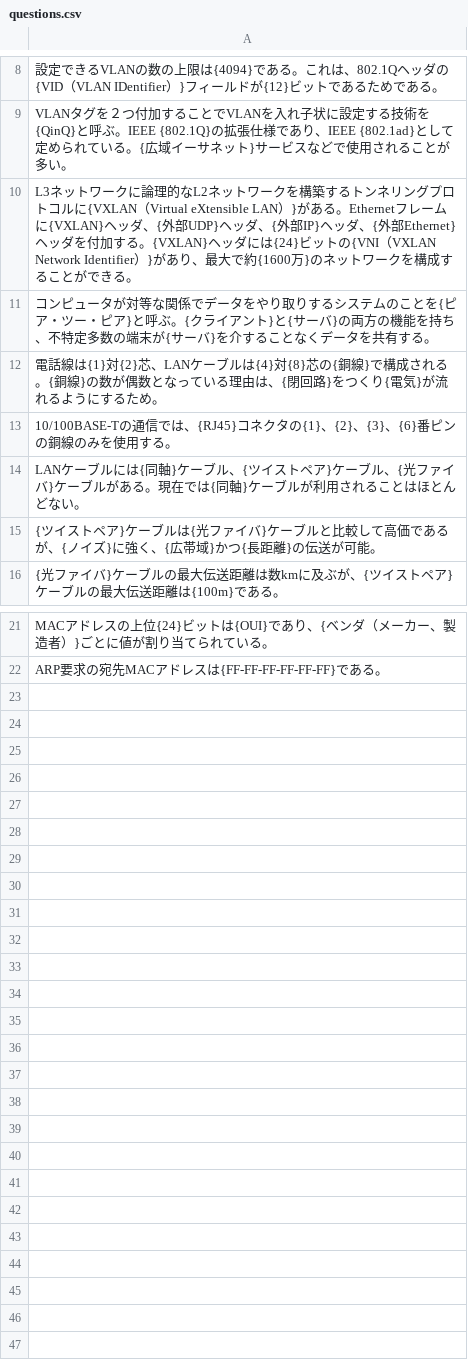
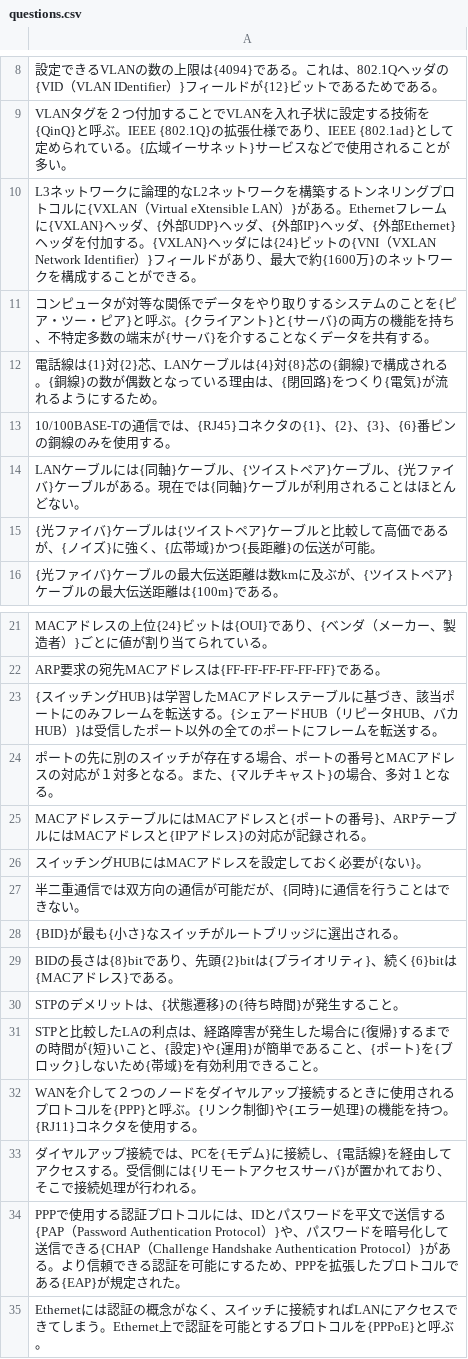
Before and after one commit to log2-2/-fill-in-the-blank-questions, a CSV file: questions.csv, drawn as a sheet; only a part is shown, gaps mark what is left out; the diff names each change by its address in the sheet, - before the commit and + after, or states it on an @@ line.

Commit message:
Update questions.csv

```diff
--- a/questions.csv
+++ b/questions.csv
-A10: …Network Identifier）}があり、…
+A10: …Network Identifier）}フィールドがあり、…
-A15: {ツイストペア}ケーブルは{光ファイバ}ケーブ…
+A15: {光ファイバ}ケーブルは{ツイストペア}ケーブ…
+row 23: {スイッチングHUB}は学習したMACアドレステーブルに基づき、該当ポートにのみフレームを転送する。{シェアードHUB（リピータHUB、バカHUB）}は受信したポート以外の全てのポートにフレームを転送する。
+row 24: ポートの先に別のスイッチが存在する場合、ポートの番号とMACアドレスの対応が１対多となる。また、{マルチキャスト}の場合、多対１となる。
+row 25: MACアドレステーブルにはMACアドレスと{ポートの番号}、ARPテーブルにはMACアドレスと{IPアドレス}の対応が記録される。
+row 26: スイッチングHUBにはMACアドレスを設定しておく必要が{ない}。
+row 27: 半二重通信では双方向の通信が可能だが、{同時}に通信を行うことはできない。
+row 28: {BID}が最も{小さ}なスイッチがルートブリッジに選出される。
+row 29: BIDの長さは{8}bitであり、先頭{2}bitは{プライオリティ}、続く{6}bitは{MACアドレス}である。
+row 30: STPのデメリットは、{状態遷移}の{待ち時間}が発生すること。
+row 31: STPと比較したLAの利点は、経路障害が発生した場合に{復帰}するまでの時間が{短}いこと、{設定}や{運用}が簡単であること、{ポート}を{ブロック}しないため{帯域}を有効利用できること。
+row 32: WANを介して２つのノードをダイヤルアップ接続するときに使用されるプロトコルを{PPP}と呼ぶ。{リンク制御}や{エラー処理}の機能を持つ。{RJ11}コネクタを使用する。
+row 33: ダイヤルアップ接続では、PCを{モデム}に接続し、{電話線}を経由してアクセスする。受信側には{リモートアクセスサーバ}が置かれており、そこで接続処理が行われる。
+row 34: PPPで使用する認証プロトコルには、IDとパスワードを平文で送信する{PAP（Password Authentication Protocol）}や、パスワードを暗号化して送信できる{CHAP（Challenge Handshake Authentication Protocol）}がある。より信頼できる認証を可能にするため、PPPを拡張したプロトコルである{EAP}が規定された。
+row 35: Ethernetには認証の概念がなく、スイッチに接続すればLANにアクセスできてしまう。Ethernet上で認証を可能とするプロトコルを{PPPoE}と呼ぶ。
```
